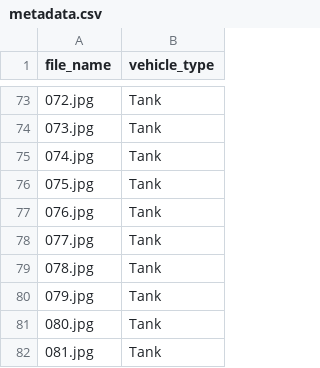
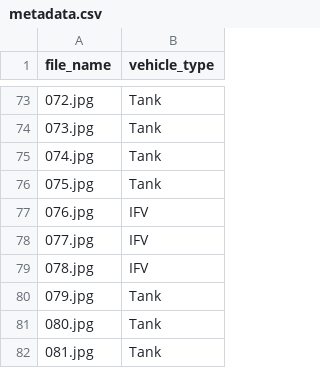
Before and after one commit to OCWC22/DefenseHackathonSatImage, a CSV file: train/metadata.csv, drawn as a sheet; only a part is shown, gaps mark what is left out.

Commit message:
Tank

```diff
--- a/train/metadata.csv
+++ b/train/metadata.csv
@@ -76,5 +76,5 @@ file_name,vehicle_type
 075.jpg,Tank
-076.jpg,Tank
-077.jpg,Tank
-078.jpg,Tank
+076.jpg,IFV
+077.jpg,IFV
+078.jpg,IFV
 079.jpg,Tank
```
